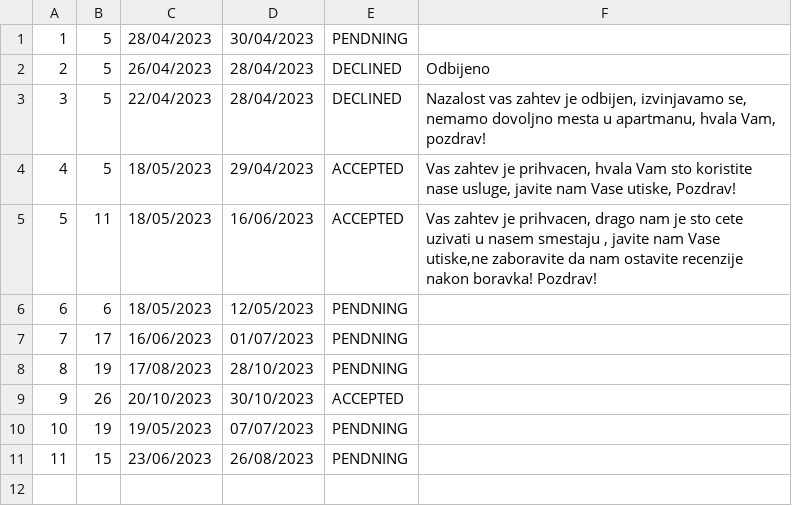
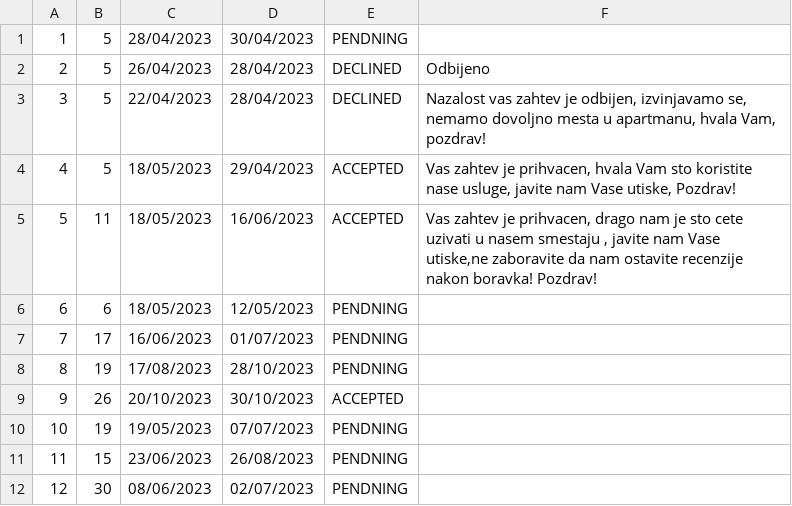
Before and after one commit to BrziGolub/booking, a CSV file: Booking/Booking/Resources/Data/accommodationsReservationsRequests.csv, drawn as a sheet; the diff names each change by its address in the sheet, - before the commit and + after, or states it on an @@ line.

```diff
--- a/Booking/Booking/Resources/Data/accommodationsReservationsRequests.csv
+++ b/Booking/Booking/Resources/Data/accommodationsReservationsRequests.csv
+row 12: 12 | 30 | 08/06/2023 | 02/07/2023 | PENDNING
```
Also changed, not shown: Booking/Booking/Resources/Data/accommodationsReservations.csv, Booking/Booking/Resources/Data/forumComments.csv, 5 other files.
